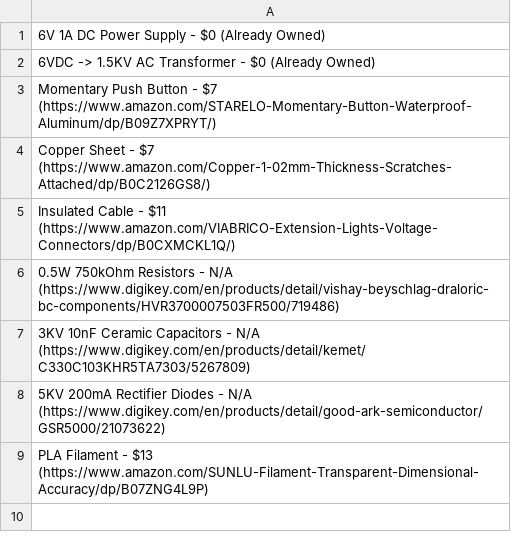
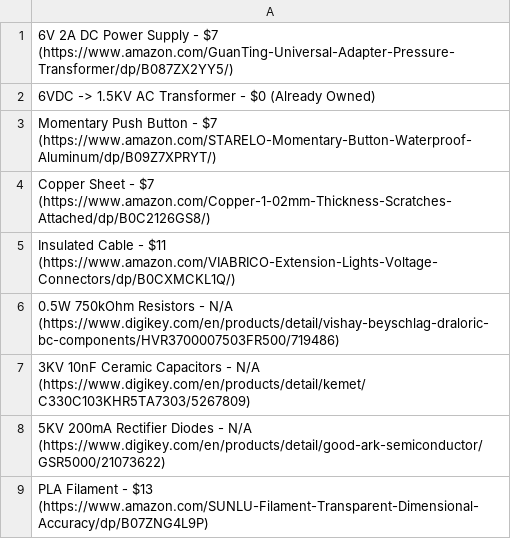
Before and after one commit to Firestorm108/Purple-Mist-Generator, a CSV file: BOM.csv, drawn as a sheet.

Commit message:
Update BOM.csv

```diff
--- a/BOM.csv
+++ b/BOM.csv
@@ -1,2 +1,2 @@
-6V 1A DC Power Supply - $0 (Already Owned)
+6V 2A DC Power Supply - $7 (https://www.amazon.com/GuanTing-Universal-Adapter-Pressure-Transformer/dp/B087ZX2YY5/)
 6VDC -> 1.5KV AC Transformer - $0 (Already Owned)
```
